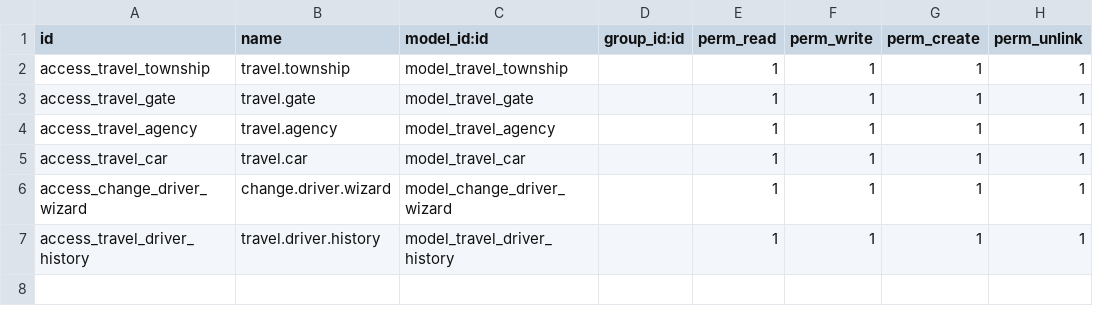
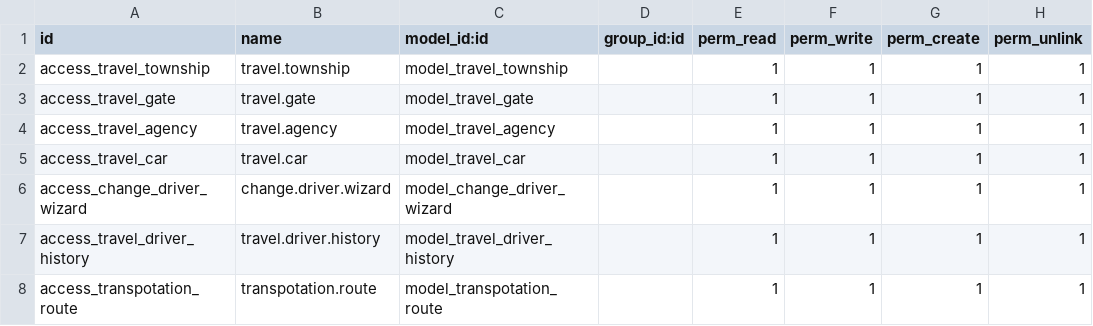
Before and after one commit to Shonn-Shonn/travel_agency, a CSV file: addons/travel/security/ir.model.access.csv, drawn as a sheet.

Commit message:
add: transpotation

```diff
--- a/addons/travel/security/ir.model.access.csv
+++ b/addons/travel/security/ir.model.access.csv
@@ -7 +7,2 @@ access_change_driver_wizard,change.driver.wizard,model_change_driver_wizard,,1,1
 access_travel_driver_history,travel.driver.history,model_travel_driver_history,,1,1,1,1
+access_transpotation_route,transpotation.route,model_transpotation_route,,1,1,1,1
```
Also changed, not shown: 9 other files.
